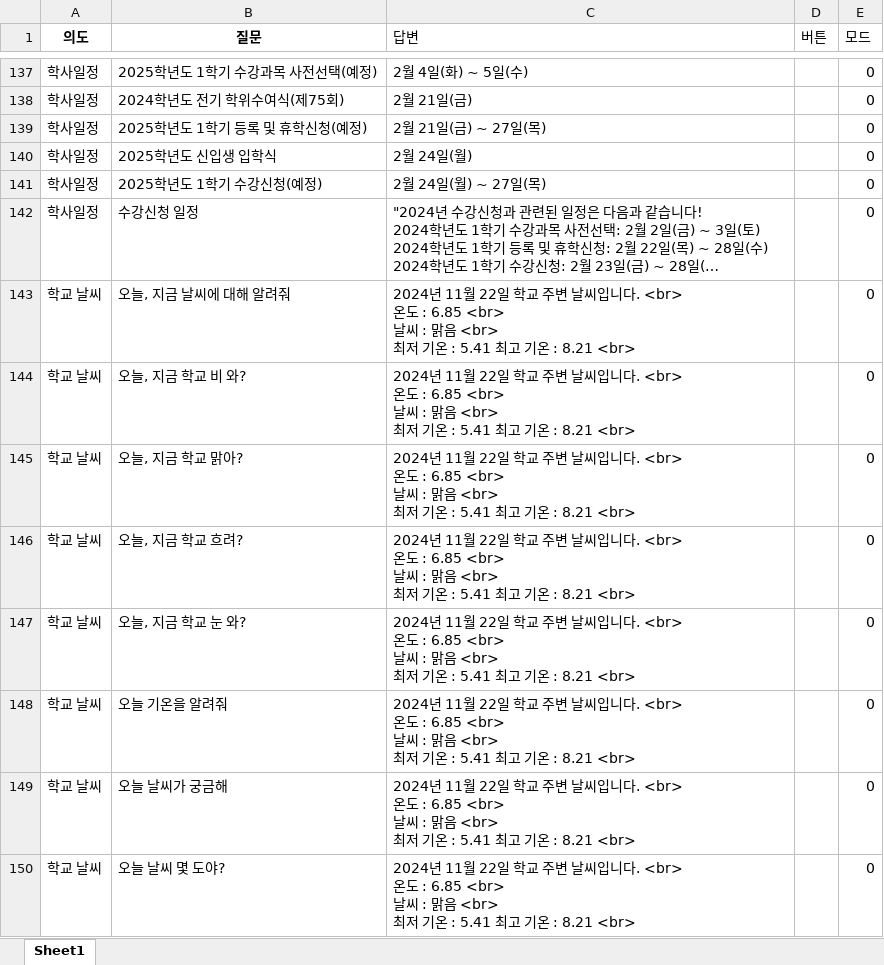
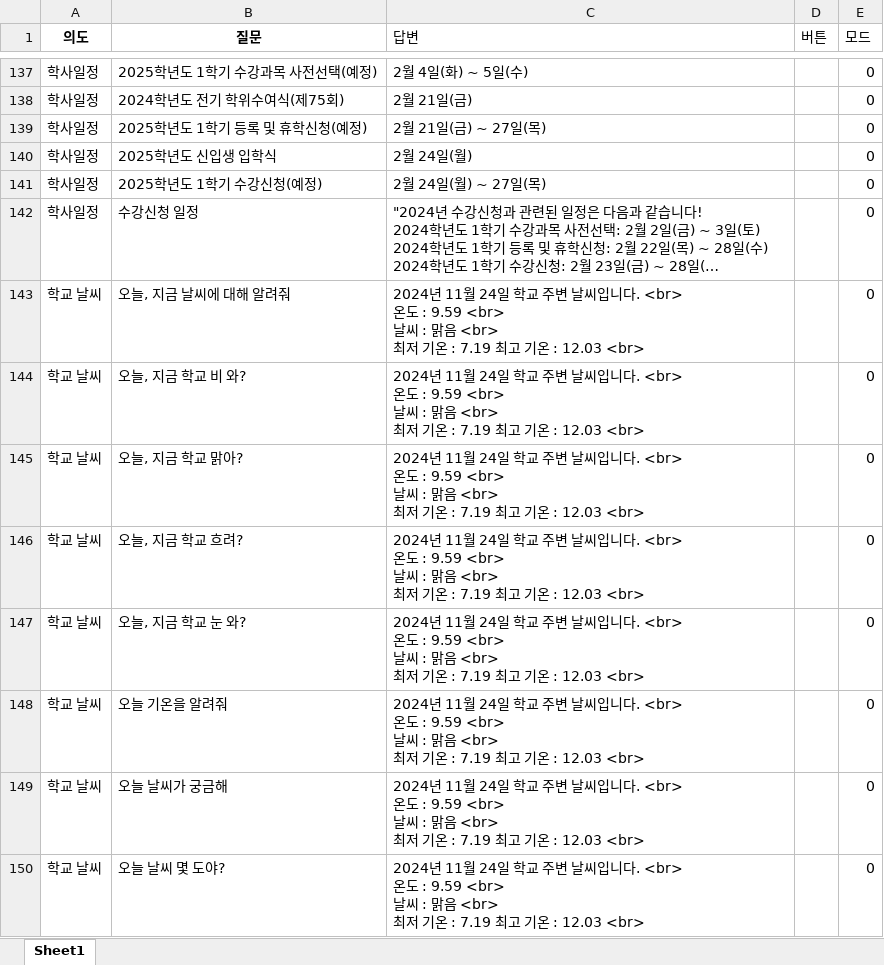
Before and after one commit to hy-seo0608/hongik-gpt, an Excel workbook: mysite/dataset/answerfile.xlsx, sheet Sheet1, drawn as a sheet; only a part is shown, gaps mark what is left out; long unchanged cells end in …; values as stored, in another font and other column widths than the file's, no borders; ↵ is a line break in a cell; the diff covers the shown part only; the diff names each change by its address in the sheet, - before the commit and + after, or states it on an @@ line.

```diff
--- a/mysite/dataset/answerfile.xlsx (sheet Sheet1)
+++ b/mysite/dataset/answerfile.xlsx (sheet Sheet1)
-C143:C150 (답변): …11월 22일 학교 주변 날씨입니다. <br> ↵ 온도 : 6.85 <br> ↵ 날씨 : 맑음 <br> ↵ 최저 기온 : 5.41 최고 기온 : 8.21 <br>
+C143:C150 (답변): …11월 24일 학교 주변 날씨입니다. <br> ↵ 온도 : 9.59 <br> ↵ 날씨 : 맑음 <br> ↵ 최저 기온 : 7.19 최고 기온 : 12.03 <br>
```
Also changed, not shown: 23 edited cells elsewhere in this sheet, mysite/dataset/renew.xlsx, 4 other files.
